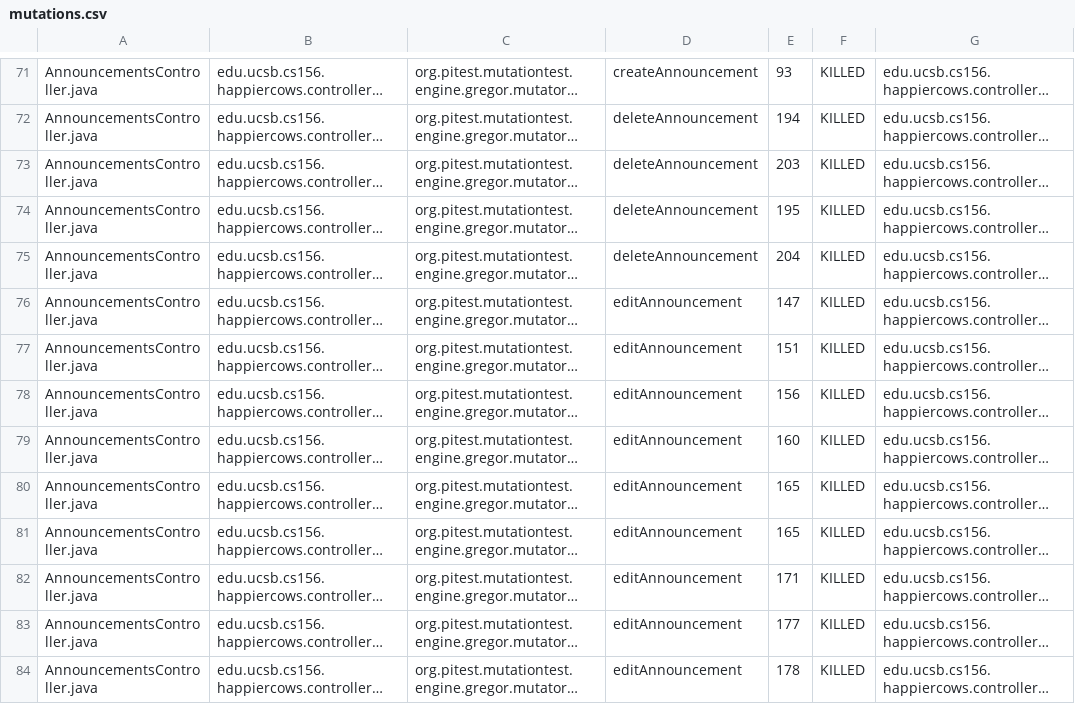
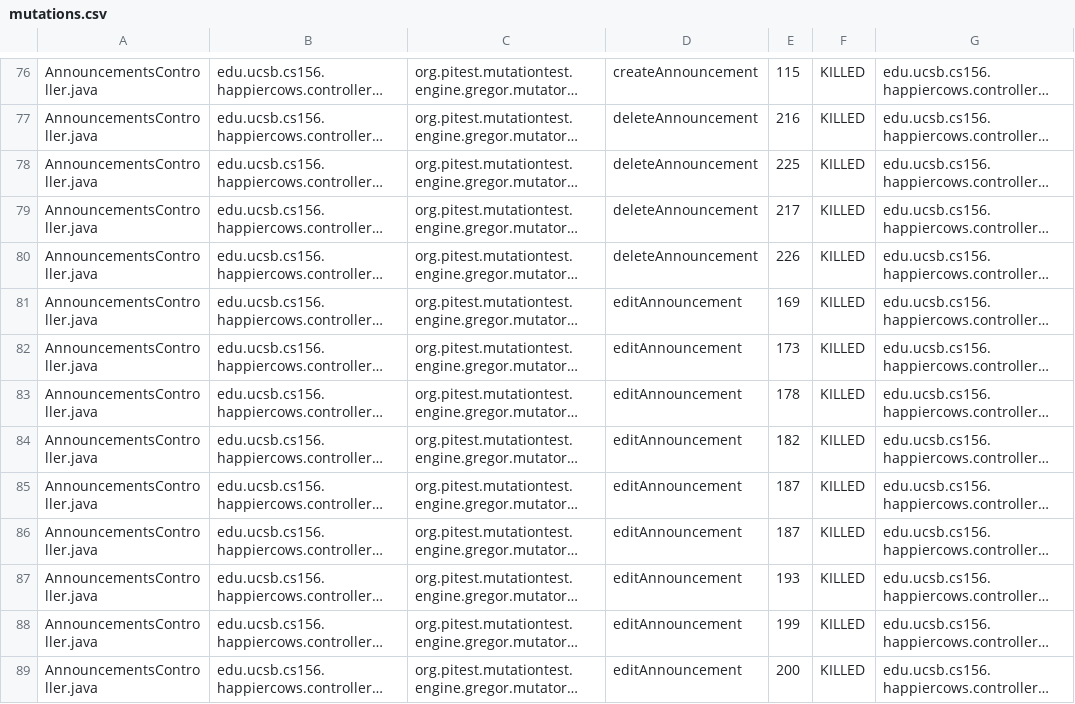
Before and after one commit to ucsb-cs156-f24/proj-happycows-f24-09, a CSV file: prs/58/pitest/mutations.csv, drawn as a sheet; only a part is shown, gaps mark what is left out; long unchanged cells end in …; addresses are those after the commit; the diff covers the shown part only; the diff names each change by its address in the sheet, - before the commit and + after, or states it on an @@ line.

```diff
--- a/prs/58/pitest/mutations.csv
+++ b/prs/58/pitest/mutations.csv
-E76: 93
+E76: 115
-E77: 194
+E77: 216
-E78: 203
+E78: 225
-E79: 195
+E79: 217
-E80: 204
+E80: 226
-E81: 147
+E81: 169
-E82: 151
+E82: 173
-E83: 156
+E83: 178
-E84: 160
+E84: 182
-E85:E86: 165
+E85:E86: 187
-E87: 171
+E87: 193
-E88: 177
+E88: 199
-E89: 178
+E89: 200
```
Also changed, not shown: 5 added rows and 97 edited cells elsewhere in this file, 53 other files.
